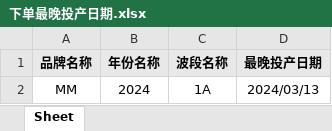
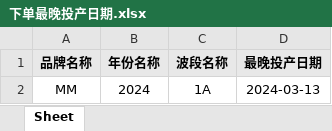
Before and after one commit to Yangqi0338/YFG, an Excel workbook: src/main/resources/static/excel/下单最晚投产日期.xlsx, sheet Sheet, drawn as a sheet; values as stored, in another font and other column widths than the file's, no borders; the diff names each change by its address in the sheet, - before the commit and + after, or states it on an @@ line.

Commit message:
fix(下单最晚投产日期):导入模板调整

```diff
--- a/src/main/resources/static/excel/下单最晚投产日期.xlsx (sheet Sheet)
+++ b/src/main/resources/static/excel/下单最晚投产日期.xlsx (sheet Sheet)
-D2 (最晚投产日期): 2024/03/13
+D2 (最晚投产日期): 2024-03-13
```
